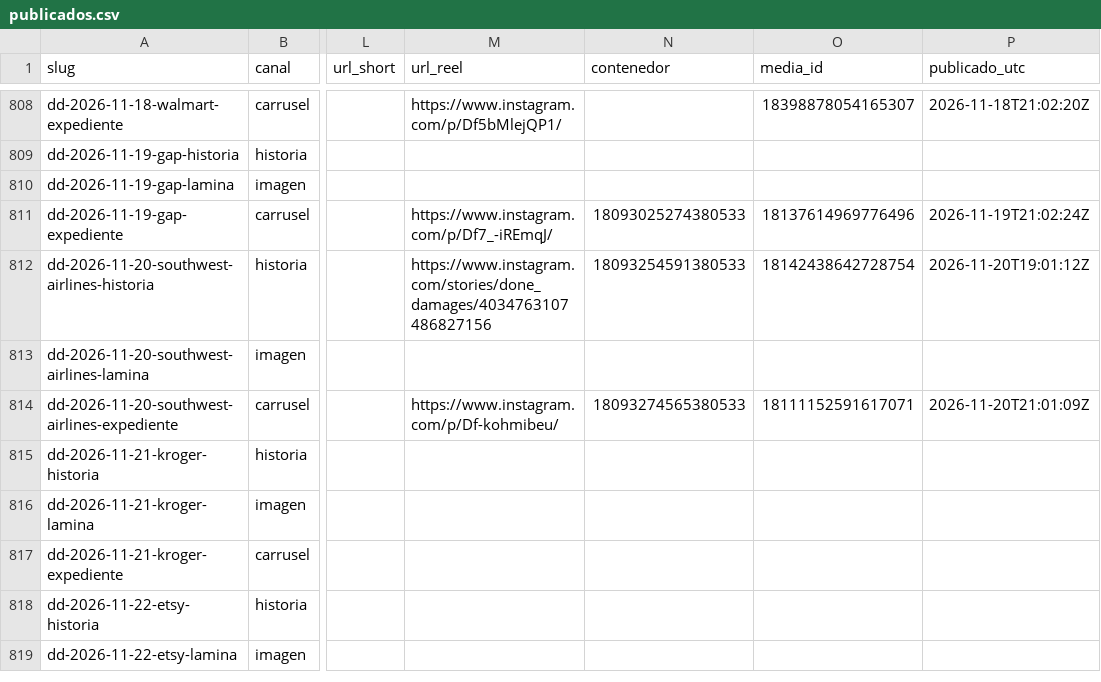
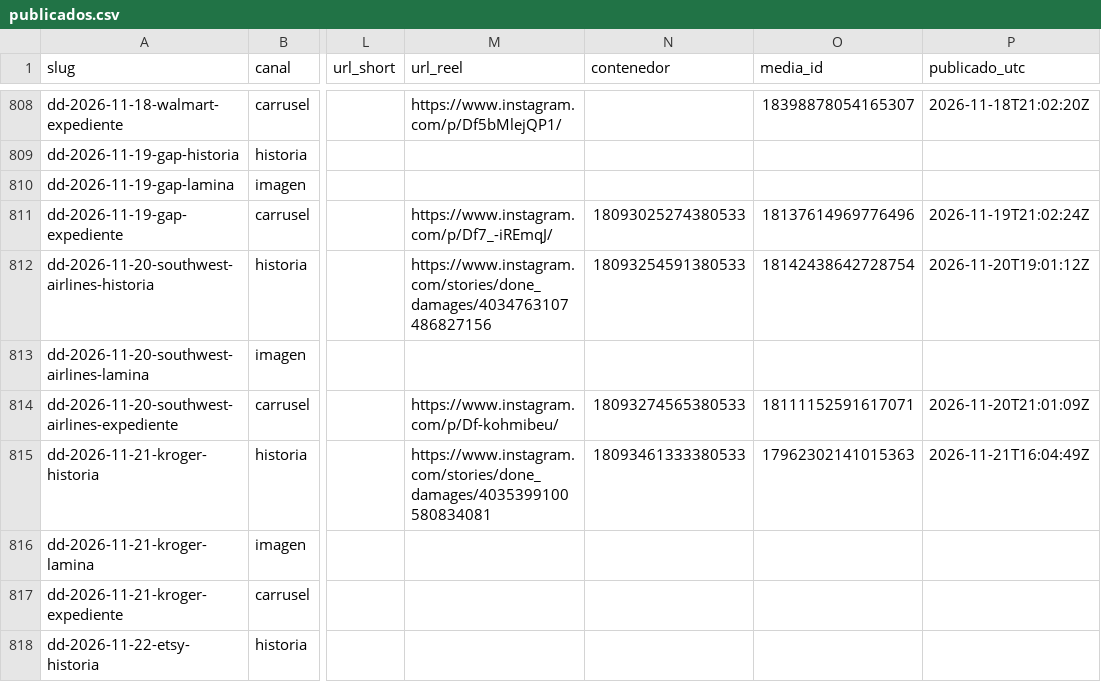
Before and after one commit to hardlypythonnmr/cpe-engine, a CSV file: earn/naos/motor/instagram/publicados.csv, drawn as a sheet; only a part is shown, gaps mark what is left out; the shorter side is filled out with more unchanged rows; the diff names each change by its address in the sheet, - before the commit and + after, or states it on an @@ line.

Commit message:
naos: Reel de dd-2026-11-21-kroger-historia (naos-reel)

```diff
--- a/earn/naos/motor/instagram/publicados.csv
+++ b/earn/naos/motor/instagram/publicados.csv
-M815 (url_reel): (empty)
+M815 (url_reel): https://www.instagram.com/stories/done_damages/4035399100580834081
-N815 (contenedor): (empty)
+N815 (contenedor): 18093461333380533
-O815 (media_id): (empty)
+O815 (media_id): 17962302141015363
-P815 (publicado_utc): (empty)
+P815 (publicado_utc): 2026-11-21T16:04:49Z
```
Also changed, not shown: 1 other file.
